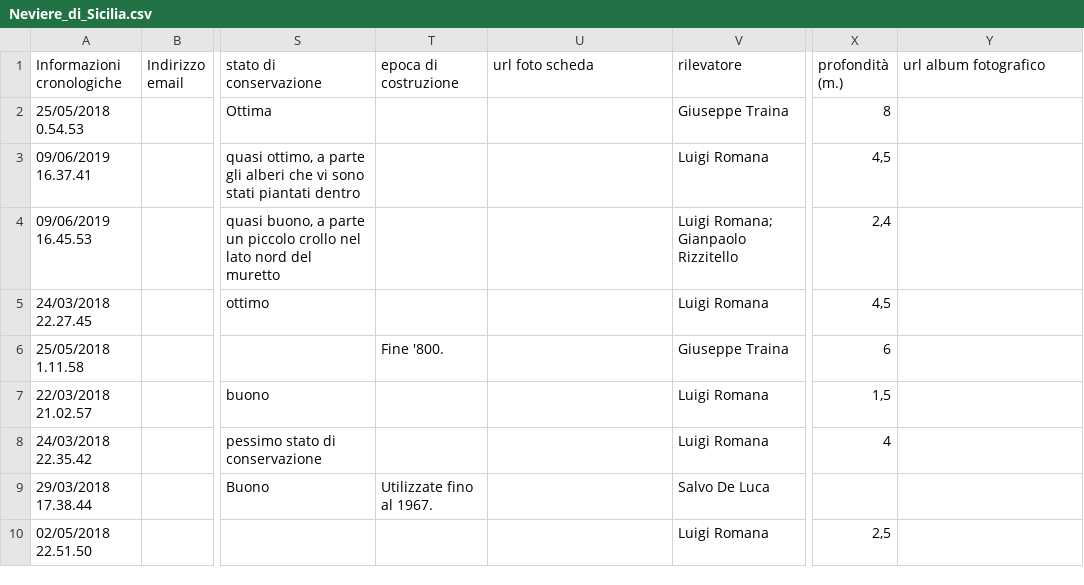
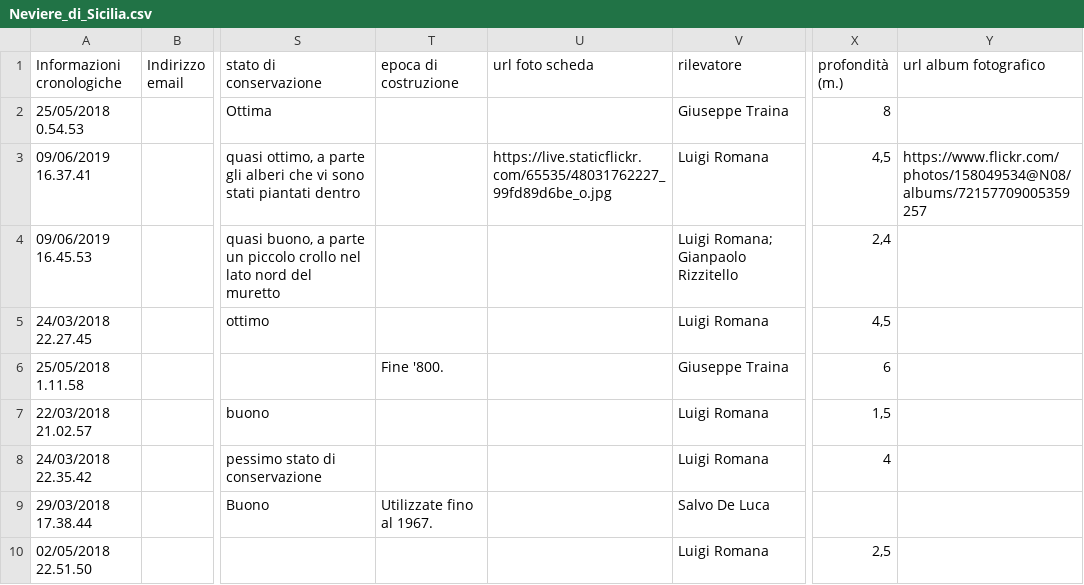
Before and after one commit to NeviereDiSicilia/nevieredisicilia.github.io, a CSV file: neviere/Neviere_di_Sicilia.csv, drawn as a sheet; only a part is shown, gaps mark what is left out; the diff names each change by its address in the sheet, - before the commit and + after, or states it on an @@ line.

Commit message:
Update Neviere_di_Sicilia.csv

```diff
--- a/neviere/Neviere_di_Sicilia.csv
+++ b/neviere/Neviere_di_Sicilia.csv
-U3 (url foto scheda): (empty)
+U3 (url foto scheda): https://live.staticflickr.com/65535/48031762227_99fd89d6be_o.jpg
-Y3 (url album fotografico): (empty)
+Y3 (url album fotografico): https://www.flickr.com/photos/158049534@N08/albums/72157709005359257
```
